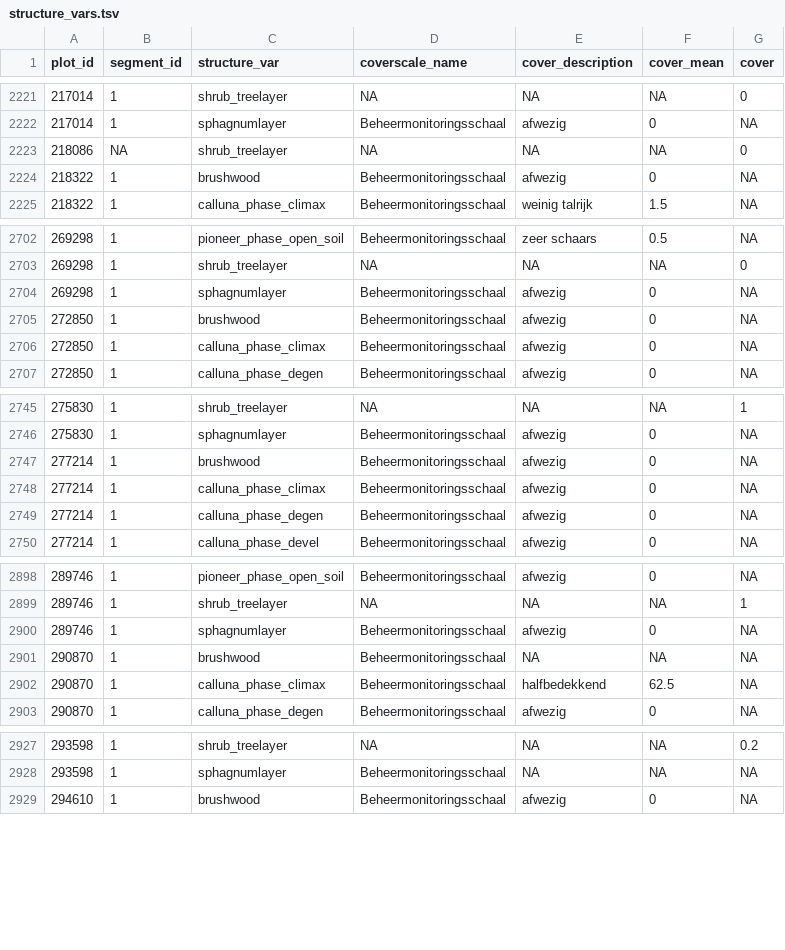
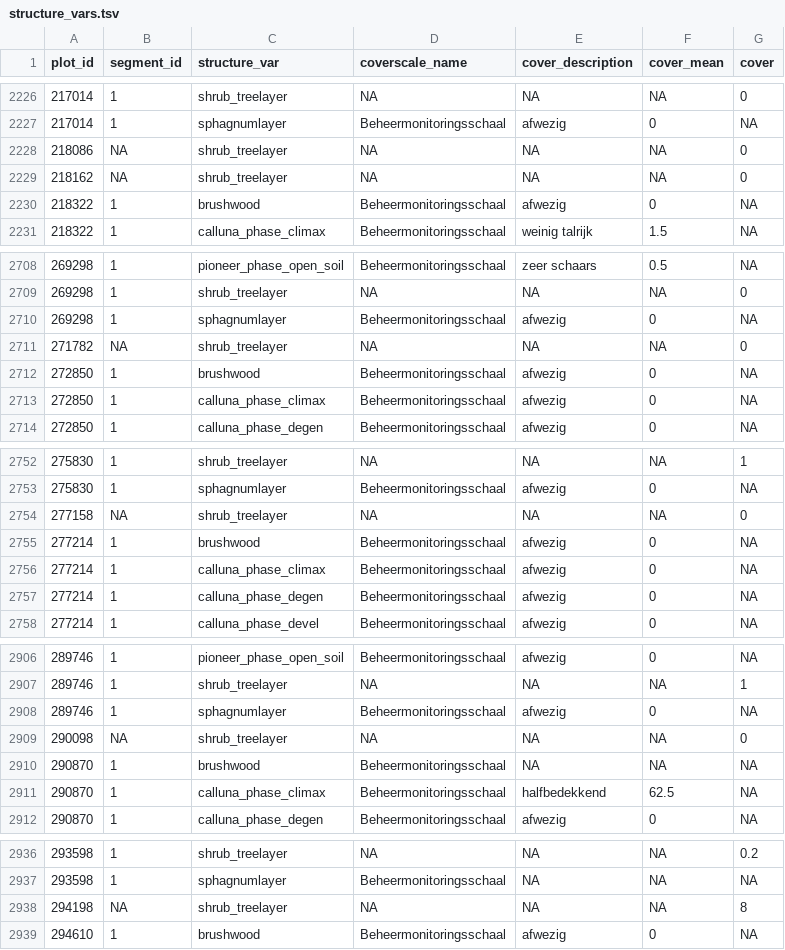
Before and after one commit to inbo/n2khab-mhq-data, a TSV file: processed/fieldmap_mhq/structure_vars.tsv, drawn as a sheet; only a part is shown, gaps mark what is left out; the diff covers the shown part only; the diff names each change by its address in the sheet, - before the commit and + after, or states it on an @@ line.

```diff
--- a/processed/fieldmap_mhq/structure_vars.tsv
+++ b/processed/fieldmap_mhq/structure_vars.tsv
+row 2229: 218162 | NA | shrub_treelayer | NA | NA | NA | 0
+row 2711: 271782 | NA | shrub_treelayer | NA | NA | NA | 0
+row 2754: 277158 | NA | shrub_treelayer | NA | NA | NA | 0
+row 2909: 290098 | NA | shrub_treelayer | NA | NA | NA | 0
+row 2938: 294198 | NA | shrub_treelayer | NA | NA | NA | 8
```
Also changed, not shown: 6 added rows elsewhere in this file, processed/fieldmap_mhq/cover_veglayers.tsv, processed/fieldmap_mhq/date_assessment.tsv, 9 other files.
